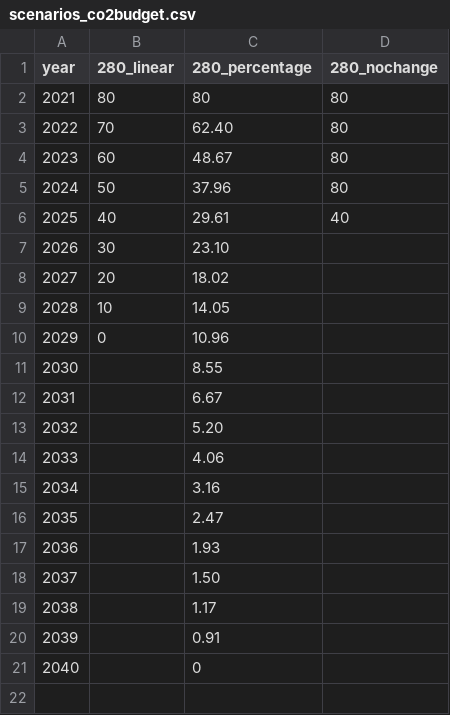
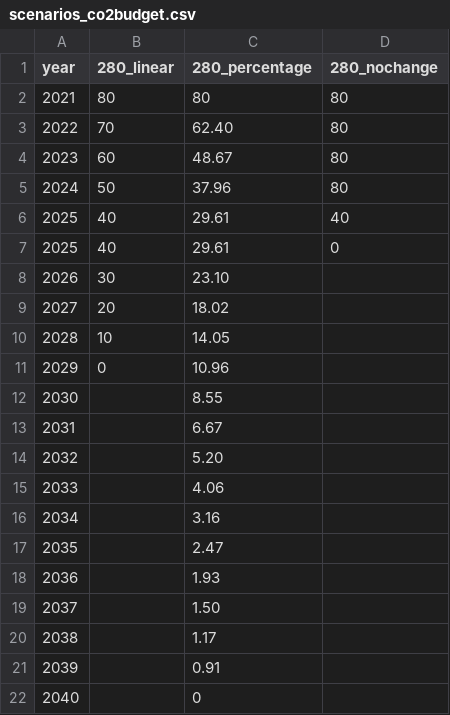
Before and after one commit to klimadashboard/core, a CSV file: static/data/scenarios_co2budget.csv, drawn as a sheet.

```diff
--- a/static/data/scenarios_co2budget.csv
+++ b/static/data/scenarios_co2budget.csv
@@ -6,2 +6,3 @@ year,280_linear,280_percentage,280_nochange
 2025,40,29.61,40
+2025,40,29.61,0
 2026,30,23.10,
```
Also changed, not shown: 1 other file.
